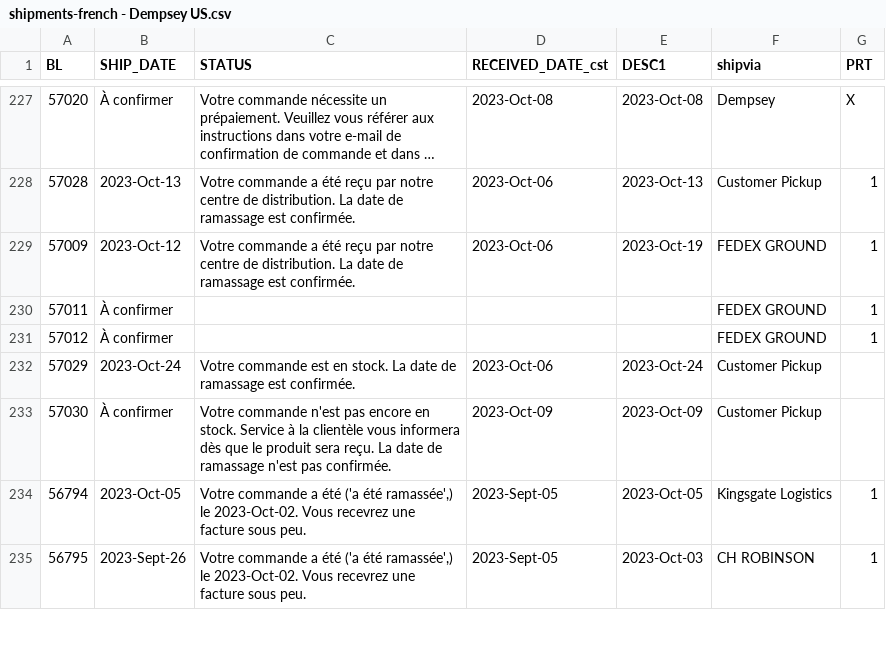
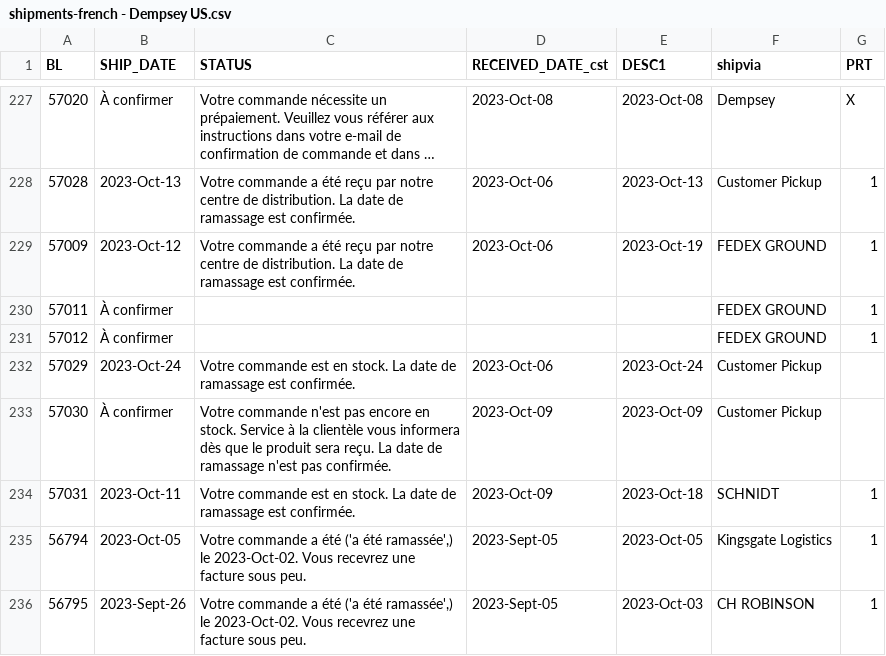
Before and after one commit to dempseysystems/dempseysystems.github.io, a CSV file: shipments-french - Dempsey US.csv, drawn as a sheet; only a part is shown, gaps mark what is left out; long unchanged cells end in ….

```diff
--- a/shipments-french - Dempsey US.csv
+++ b/shipments-french - Dempsey US.csv
@@ -233,2 +233,3 @@ BL,SHIP_DATE,STATUS,RECEIVED_DATE_cst,DESC1,shipvia,PRT
 57030,À confirmer,Votre commande n'est pas encore en stock. Service à la clientèle vous informera dès que le produit sera reçu. La date de ramassage n'est pas confirmée.,2023-Oct-09,2023-Oct-09,Customer Pickup,
+57031,2023-Oct-11,Votre commande est en stock. La date de ramassage est confirmée.,2023-Oct-09,2023-Oct-18,SCHNIDT,1
 56794,2023-Oct-05,"Votre commande a été ('a été ramassée',) le 2023-Oct-02. Vous recevrez une facture sous peu.",2023-Sept-05,2023-Oct-05,Kingsgate Logistics,1
```
Also changed, not shown: shipments - Dempsey US.csv, 3 other files.
